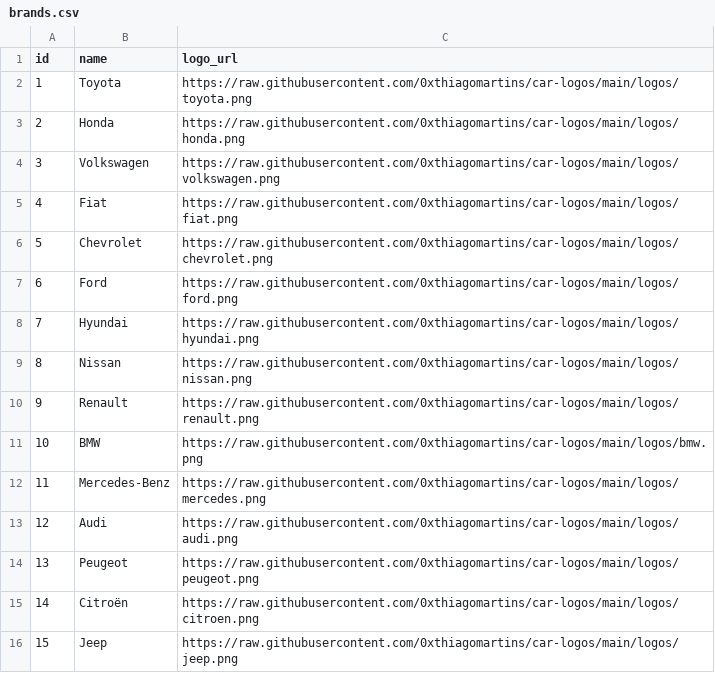
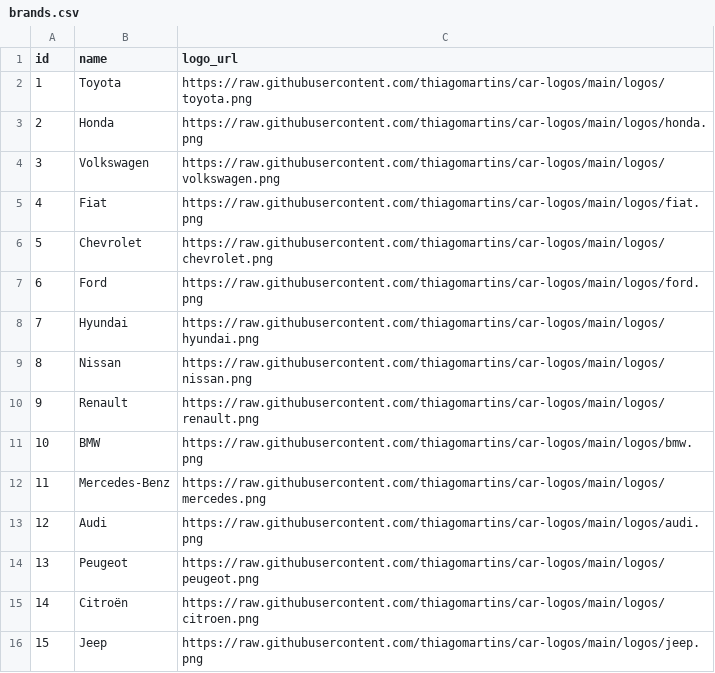
Before and after one commit to 0xthiagomartins/car-insights, a CSV file: db/brands.csv, drawn as a sheet.

```diff
--- a/db/brands.csv
+++ b/db/brands.csv
@@ -1,16 +1,16 @@
 id,name,logo_url
-1,Toyota,https://raw.githubusercontent.com/0xthiagomartins/car-logos/main/logos/toyota.png
-2,Honda,https://raw.githubusercontent.com/0xthiagomartins/car-logos/main/logos/honda.png
-3,Volkswagen,https://raw.githubusercontent.com/0xthiagomartins/car-logos/main/logos/volkswagen.png
-4,Fiat,https://raw.githubusercontent.com/0xthiagomartins/car-logos/main/logos/fiat.png
-5,Chevrolet,https://raw.githubusercontent.com/0xthiagomartins/car-logos/main/logos/chevrolet.png
-6,Ford,https://raw.githubusercontent.com/0xthiagomartins/car-logos/main/logos/ford.png
-7,Hyundai,https://raw.githubusercontent.com/0xthiagomartins/car-logos/main/logos/hyundai.png
-8,Nissan,https://raw.githubusercontent.com/0xthiagomartins/car-logos/main/logos/nissan.png
-9,Renault,https://raw.githubusercontent.com/0xthiagomartins/car-logos/main/logos/renault.png
-10,BMW,https://raw.githubusercontent.com/0xthiagomartins/car-logos/main/logos/bmw.png
-11,Mercedes-Benz,https://raw.githubusercontent.com/0xthiagomartins/car-logos/main/logos/mercedes.png
-12,Audi,https://raw.githubusercontent.com/0xthiagomartins/car-logos/main/logos/audi.png
-13,Peugeot,https://raw.githubusercontent.com/0xthiagomartins/car-logos/main/logos/peugeot.png
-14,Citroën,https://raw.githubusercontent.com/0xthiagomartins/car-logos/main/logos/citroen.png
-15,Jeep,https://raw.githubusercontent.com/0xthiagomartins/car-logos/main/logos/jeep.png
+1,Toyota,https://raw.githubusercontent.com/thiagomartins/car-logos/main/logos/toyota.png
+2,Honda,https://raw.githubusercontent.com/thiagomartins/car-logos/main/logos/honda.png
+3,Volkswagen,https://raw.githubusercontent.com/thiagomartins/car-logos/main/logos/volkswagen.png
+4,Fiat,https://raw.githubusercontent.com/thiagomartins/car-logos/main/logos/fiat.png
+5,Chevrolet,https://raw.githubusercontent.com/thiagomartins/car-logos/main/logos/chevrolet.png
+6,Ford,https://raw.githubusercontent.com/thiagomartins/car-logos/main/logos/ford.png
+7,Hyundai,https://raw.githubusercontent.com/thiagomartins/car-logos/main/logos/hyundai.png
+8,Nissan,https://raw.githubusercontent.com/thiagomartins/car-logos/main/logos/nissan.png
+9,Renault,https://raw.githubusercontent.com/thiagomartins/car-logos/main/logos/renault.png
+10,BMW,https://raw.githubusercontent.com/thiagomartins/car-logos/main/logos/bmw.png
+11,Mercedes-Benz,https://raw.githubusercontent.com/thiagomartins/car-logos/main/logos/mercedes.png
+12,Audi,https://raw.githubusercontent.com/thiagomartins/car-logos/main/logos/audi.png
+13,Peugeot,https://raw.githubusercontent.com/thiagomartins/car-logos/main/logos/peugeot.png
+14,Citroën,https://raw.githubusercontent.com/thiagomartins/car-logos/main/logos/citroen.png
+15,Jeep,https://raw.githubusercontent.com/thiagomartins/car-logos/main/logos/jeep.png
```
Also changed, not shown: 1 other file.
